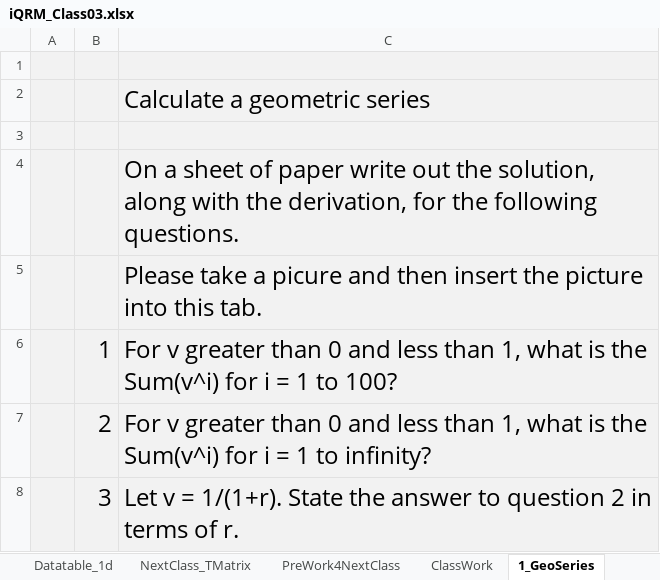
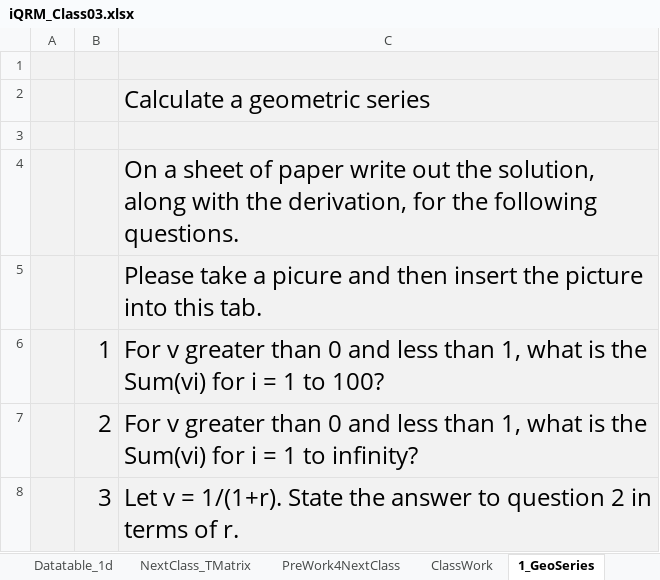
Before and after one commit to DavidRomoff/iQRM, an Excel workbook: iQRM_Class03.xlsx, sheet 1_GeoSeries, drawn as a sheet; values as stored, in another font and other column widths than the file's, no borders; the diff names each change by its address in the sheet, - before the commit and + after, or states it on an @@ line.

```diff
--- a/iQRM_Class03.xlsx (sheet 1_GeoSeries)
+++ b/iQRM_Class03.xlsx (sheet 1_GeoSeries)
-C6: …is the Sum(v^i) for i…
+C6: …is the Sum(vi) for i…
-C7: …is the Sum(v^i) for i…
+C7: …is the Sum(vi) for i…
```
Also changed, not shown: sheet 7_DT3, sheet 9_DT5, sheet 8_DT4, sheet 6_DT2, sheet Datatable_2d, sheet GeometricSeries, 1 more sheet, charts or pictures, 1 other file.
